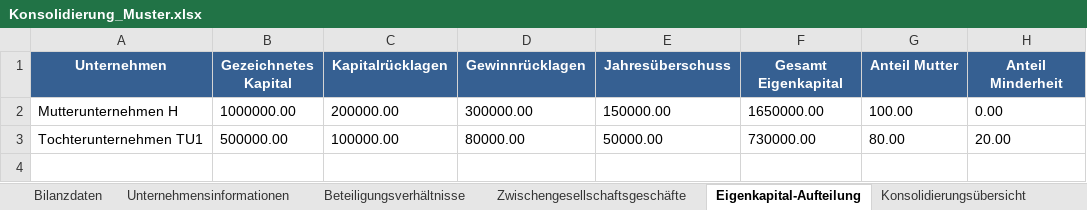
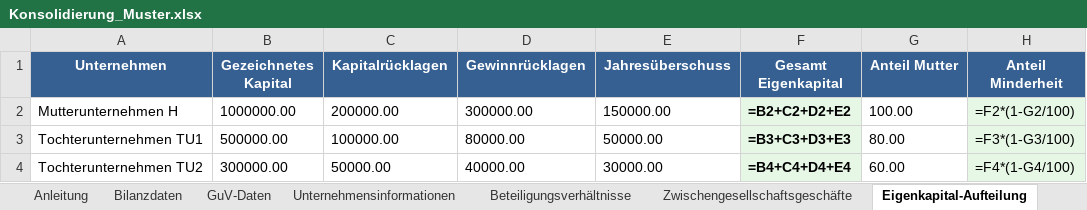
Before and after one commit to Attendry/Konzern, an Excel workbook: templates/Konsolidierung_Muster.xlsx, sheet Eigenkapital-Aufteilung, drawn as a sheet; values as stored, in another font and other column widths than the file's, no borders; formulas without a stored value are shown as written; the diff names each change by its address in the sheet, - before the commit and + after, or states it on an @@ line.

Commit message:
Implement Phase 2 & 3 HGB template improvements - Added WÃ¤hrungsumrechnung sheet (HGB Â§ 256a) for foreign subsidiaries - Added Latente Steuern sheet (HGB Â§ 274) with automatic calculations - Enhanced example data with more comprehensive scenarios - Implemented full color coding (blue/yellow/green/red) - Added automatic formulas for balance totals, equity, minority interests - Extended validation rules with dropdown lists - Updated template to Version 3.0 with all Phase 1, 2 & 3 improvements - Added comprehensive HGB review document with recommendations

```diff
--- a/templates/Konsolidierung_Muster.xlsx (sheet Eigenkapital-Aufteilung)
+++ b/templates/Konsolidierung_Muster.xlsx (sheet Eigenkapital-Aufteilung)
-sheet tab: Konsolidierungsübersicht
+sheet tab: Anleitung
+sheet tab: GuV-Daten
-F2 (Gesamt Eigenkapital): 1650000.00
+F2 (Gesamt Eigenkapital): =B2+C2+D2+E2
@@ F2:F3 fill: none → #E6F7E6, bold: off → on @@
-H2 (Anteil Minderheit): 0.00
+H2 (Anteil Minderheit): =F2*(1-G2/100)
-H2:H3 fill: none
+H2:H3 fill: #E6F7E6
-F3 (Gesamt Eigenkapital): 730000.00
+F3 (Gesamt Eigenkapital): =B3+C3+D3+E3
-H3 (Anteil Minderheit): 20.00
+H3 (Anteil Minderheit): =F3*(1-G3/100)
+row 4: Tochterunternehmen TU2 | 300000.00 | 50000.00 | 40000.00 | 30000.00 | =B4+C4+D4+E4 | 60.00 | =F4*(1-G4/100)
```
Also changed, not shown: sheet Bilanzdaten, sheet Zwischengesellschaftsgeschäfte, sheet Unternehmensinformationen, other sheet tabs, 2 other files.
